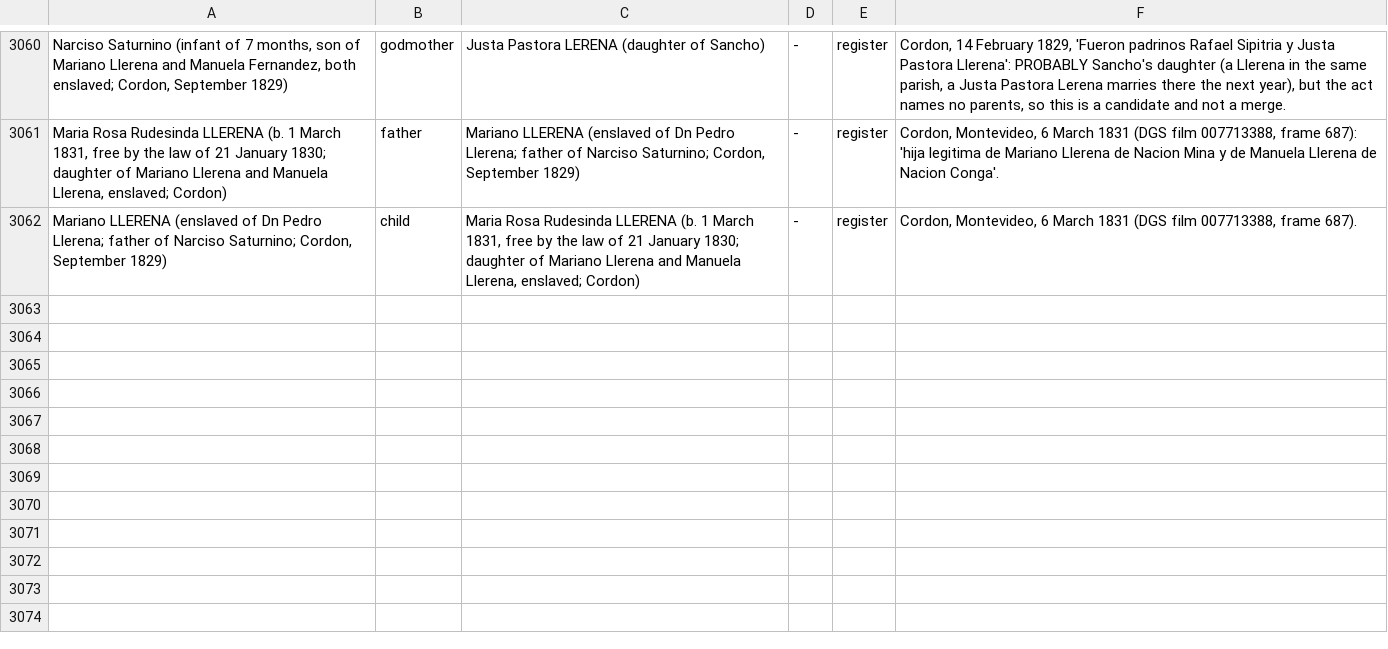
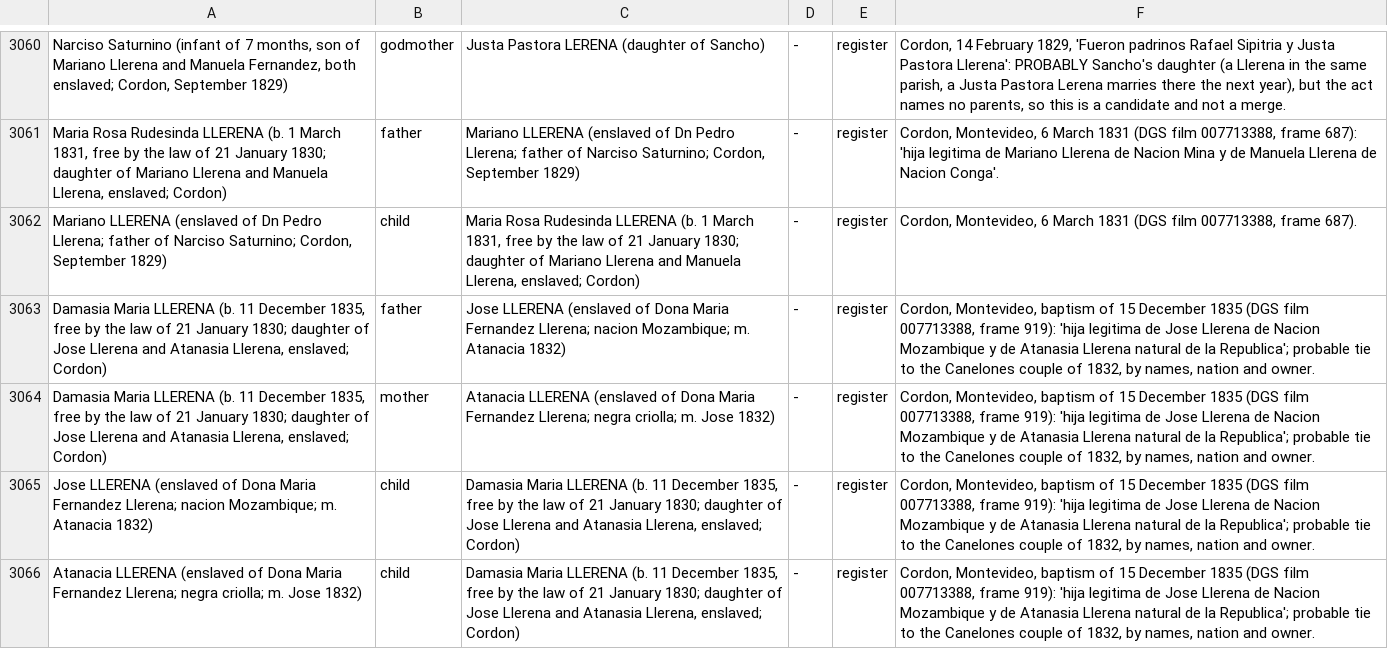
Before and after one commit to daviddef/TheLerena, a TSV file: data/relations.tsv, drawn as a sheet; only a part is shown, gaps mark what is left out.

```diff
--- a/data/relations.tsv
+++ b/data/relations.tsv
@@ -3062 +3062,5 @@ Maria Rosa Rudesinda LLERENA (b. 1 March 1831, free by the law of 21 January 183
 Mariano LLERENA (enslaved of Dn Pedro Llerena; father of Narciso Saturnino; Cordon, September 1829)	child	Maria Rosa Rudesinda LLERENA (b. 1 March 1831, free by the law of 21 January 1830; daughter of Mariano Llerena and Manuela Llerena, enslaved; Cordon)	-	register	Cordon, Montevideo, 6 March 1831 (DGS film 007713388, frame 687).
+Damasia Maria LLERENA (b. 11 December 1835, free by the law of 21 January 1830; daughter of Jose Llerena and Atanasia Llerena, enslaved; Cordon)	father	Jose LLERENA (enslaved of Dona Maria Fernandez Llerena; nacion Mozambique; m. Atanacia 1832)	-	register	Cordon, Montevideo, baptism of 15 December 1835 (DGS film 007713388, frame 919): 'hija legitima de Jose Llerena de Nacion Mozambique y de Atanasia Llerena natural de la Republica'; probable tie to the Canelones couple of 1832, by names, nation and owner.
+Damasia Maria LLERENA (b. 11 December 1835, free by the law of 21 January 1830; daughter of Jose Llerena and Atanasia Llerena, enslaved; Cordon)	mother	Atanacia LLERENA (enslaved of Dona Maria Fernandez Llerena; negra criolla; m. Jose 1832)	-	register	Cordon, Montevideo, baptism of 15 December 1835 (DGS film 007713388, frame 919): 'hija legitima de Jose Llerena de Nacion Mozambique y de Atanasia Llerena natural de la Republica'; probable tie to the Canelones couple of 1832, by names, nation and owner.
+Jose LLERENA (enslaved of Dona Maria Fernandez Llerena; nacion Mozambique; m. Atanacia 1832)	child	Damasia Maria LLERENA (b. 11 December 1835, free by the law of 21 January 1830; daughter of Jose Llerena and Atanasia Llerena, enslaved; Cordon)	-	register	Cordon, Montevideo, baptism of 15 December 1835 (DGS film 007713388, frame 919): 'hija legitima de Jose Llerena de Nacion Mozambique y de Atanasia Llerena natural de la Republica'; probable tie to the Canelones couple of 1832, by names, nation and owner.
+Atanacia LLERENA (enslaved of Dona Maria Fernandez Llerena; negra criolla; m. Jose 1832)	child	Damasia Maria LLERENA (b. 11 December 1835, free by the law of 21 January 1830; daughter of Jose Llerena and Atanasia Llerena, enslaved; Cordon)	-	register	Cordon, Montevideo, baptism of 15 December 1835 (DGS film 007713388, frame 919): 'hija legitima de Jose Llerena de Nacion Mozambique y de Atanasia Llerena natural de la Republica'; probable tie to the Canelones couple of 1832, by names, nation and owner.
```
Also changed, not shown: data/last-attested-alive.tsv, data/sources-consulted.tsv, 9 other files.
